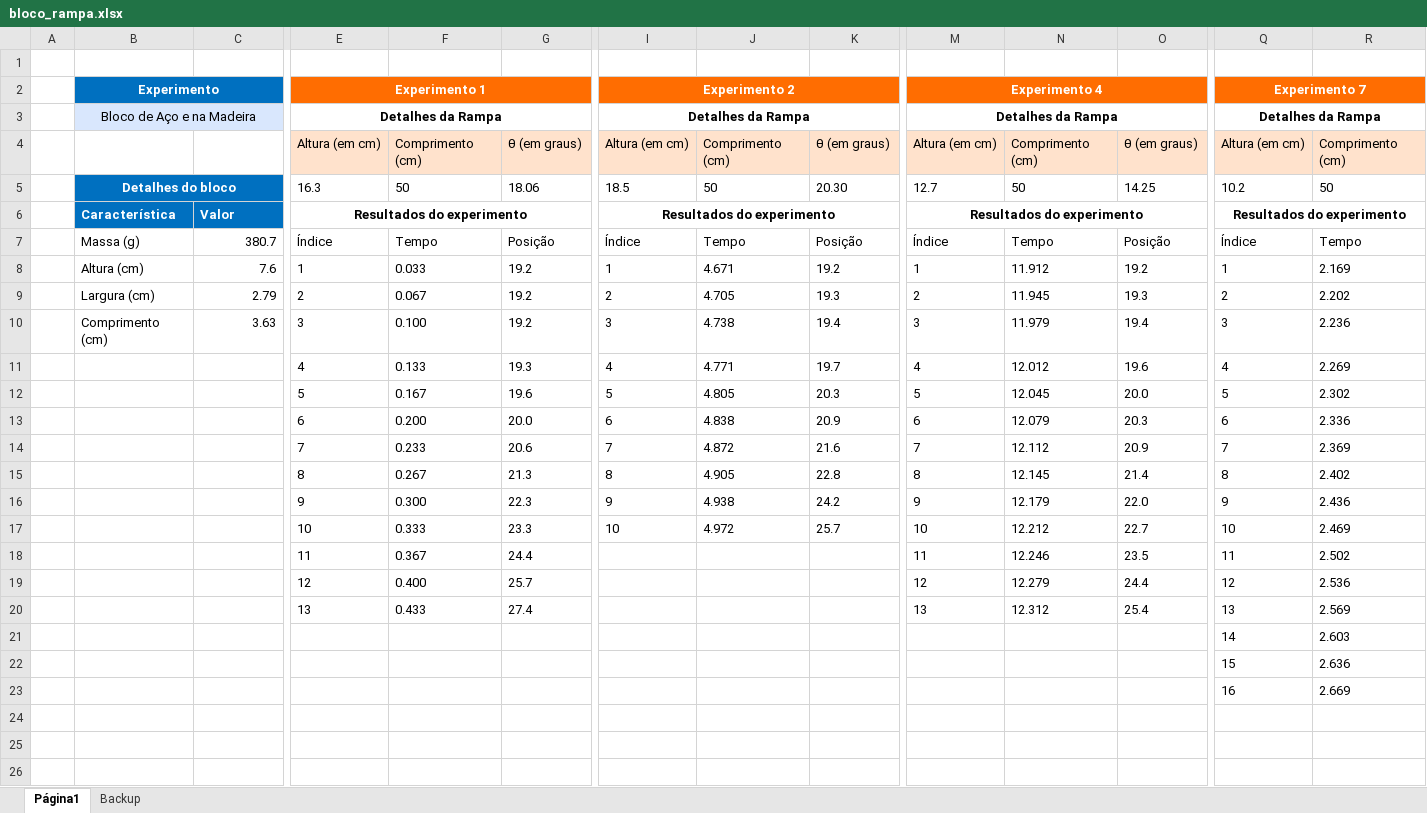
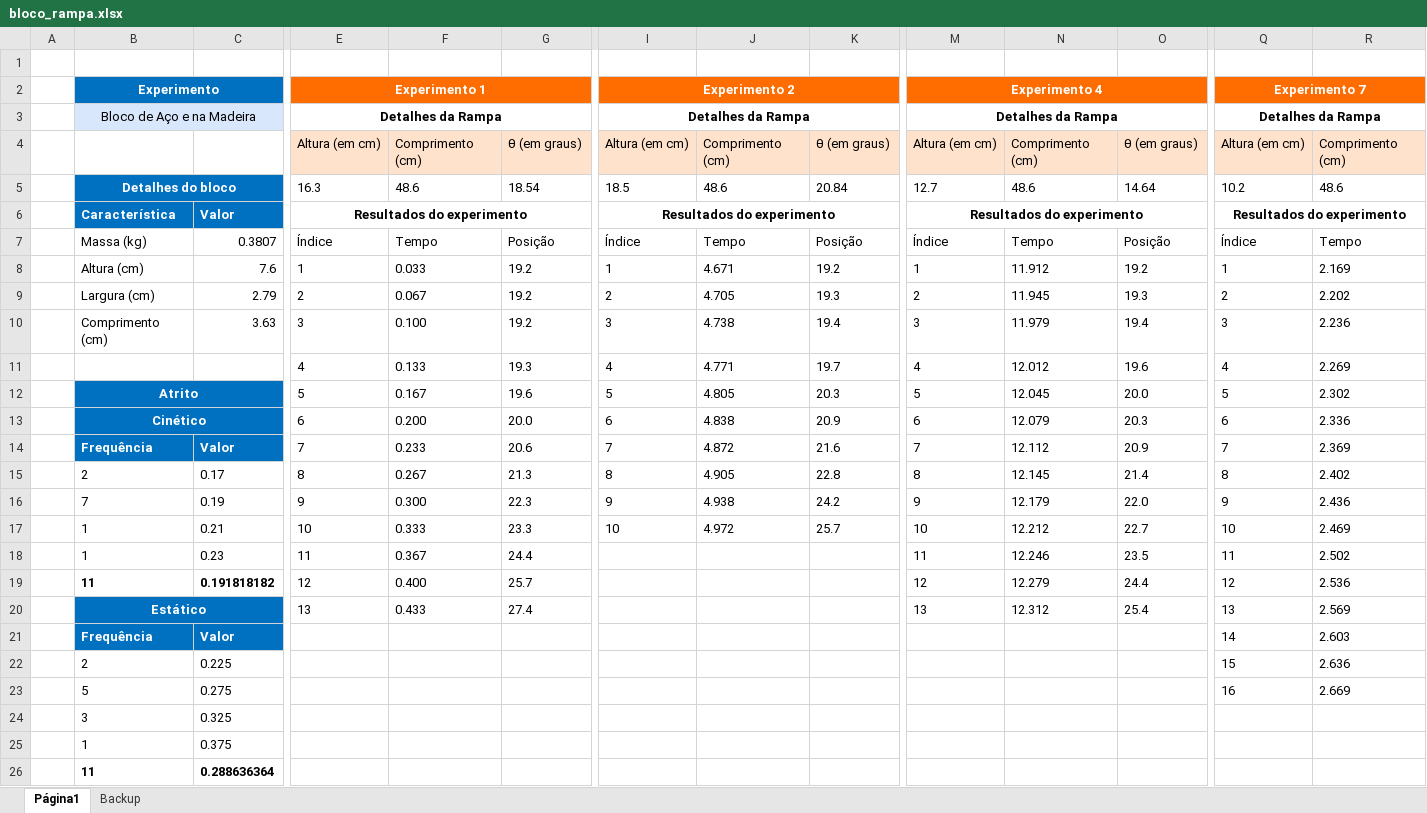
Before and after one commit to CassioCancio/MAC0209-EP1, an Excel workbook: Parte 2/Dados/bloco_rampa.xlsx, sheet Página1, drawn as a sheet; only a part is shown, gaps mark what is left out; values as stored, in another font and other column widths than the file's, no borders; table styles not drawn; removed rows and columns are numbered as before the commit, all else as after; rows hold the shown columns only; the diff names each change by its address in the sheet, - before the commit and + after, or states it on an @@ line.

Commit message:
Bloco na rampa ok

```diff
--- a/Parte 2/Dados/bloco_rampa.xlsx (sheet Página1)
+++ b/Parte 2/Dados/bloco_rampa.xlsx (sheet Página1)
-row 5:  | Detalhes do bloco |  | 16.3 | 50 | 18.06 | 18.5 | 50 | 20.30 | 12.7 | 50 | 14.25 | 10.2 | 50
+row 5:  | Detalhes do bloco |  | 16.3 | 48.6 | 18.54 | 18.5 | 48.6 | 20.84 | 12.7 | 48.6 | 14.64 | 10.2 | 48.6
-B7: Massa (g)
+B7: Massa (kg)
-C7: 380.7
+C7: 0.3807
-B12: (empty)
+B12: Atrito
-B12:C14 fill: none
+B12:C14 fill: #0070C0
+B12:C12 merged
-B13: (empty)
+B13: Cinético
+B13:C13 merged
-B14: (empty)
+B14: Frequência
-C14: (empty)
+C14: Valor
-B15: (empty)
+B15: 2
-C15: (empty)
+C15: 0.17
-B16: (empty)
+B16: 7
-C16: (empty)
+C16: 0.19
-B17:B18: (empty)
+B17:B18: 1
-C17: (empty)
+C17: 0.21
-C18: (empty)
+C18: 0.23
-B19: (empty)
+B19: 11
-C19: (empty)
+C19: 0.191818182
-B20: (empty)
+B20: Estático
-B20:C21 fill: none
+B20:C21 fill: #0070C0
+B20:C20 merged
-B21: (empty)
+B21: Frequência
-C21: (empty)
+C21: Valor
-B22: (empty)
+B22: 2
-C22: (empty)
+C22: 0.225
-B23: (empty)
+B23: 5
-C23: (empty)
+C23: 0.275
+row 24:  | 3 | 0.325
+row 25:  | 1 | 0.375
+row 26:  | 11 | 0.288636364
```
Also changed, not shown: 2 other files.
